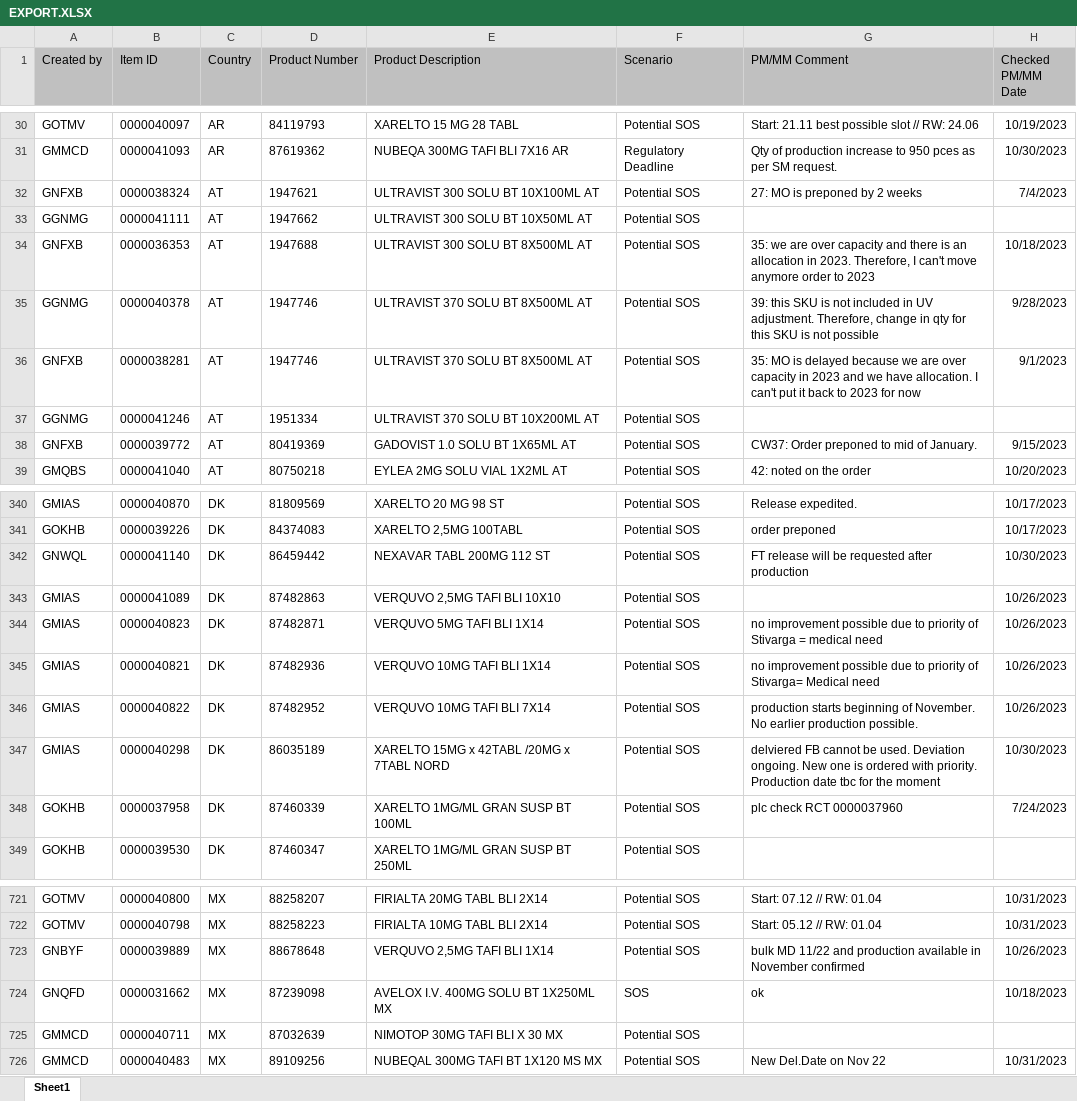
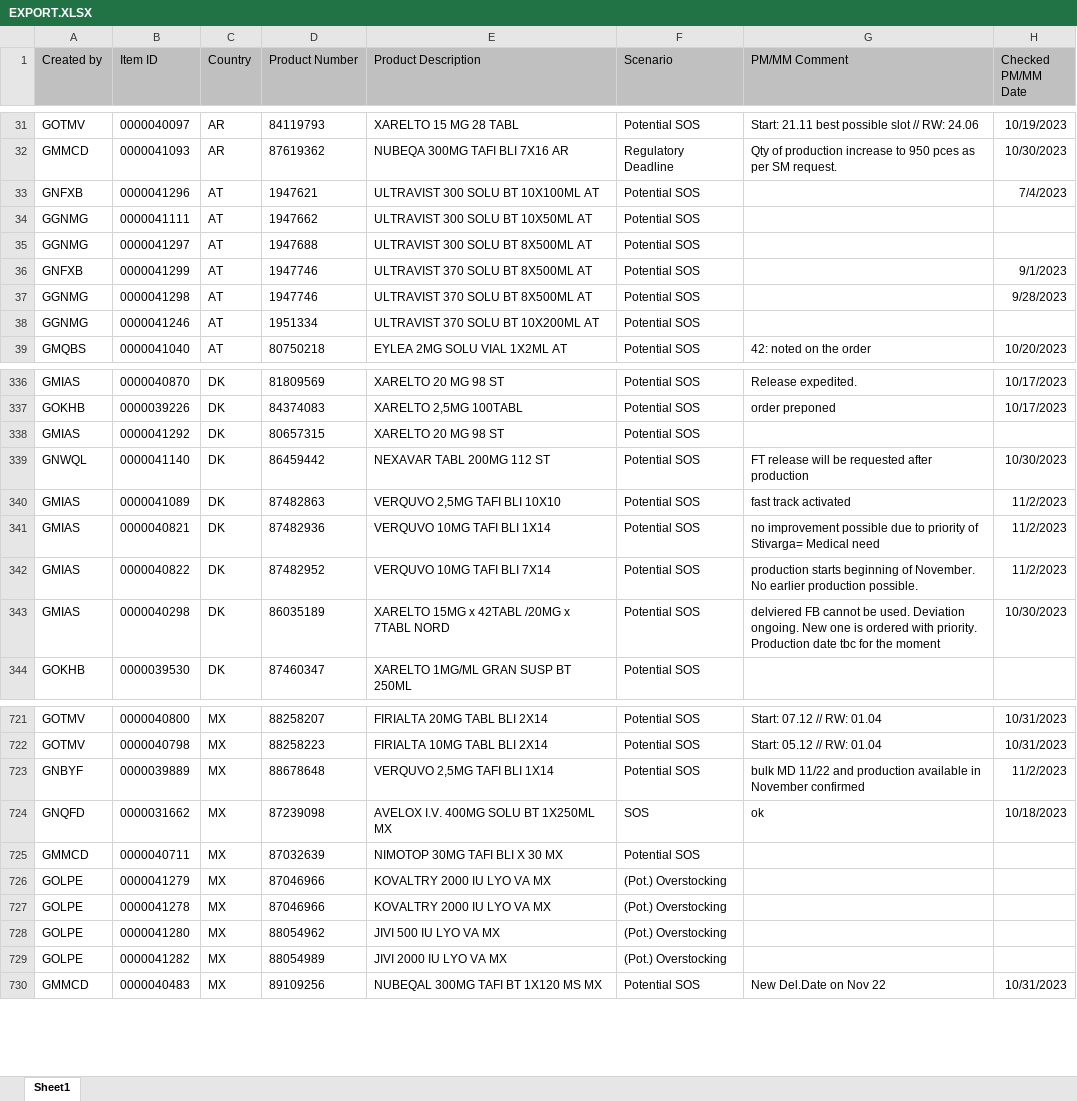
Before and after one commit to janphoenix/rct2, an Excel workbook: EXPORT.XLSX, sheet Sheet1, drawn as a sheet; only a part is shown, gaps mark what is left out; values as stored, in another font and other column widths than the file's, no borders; removed rows and columns are numbered as before the commit, all else as after; the diff covers the shown part only; the diff names each change by its address in the sheet, - before the commit and + after, or states it on an @@ line.

Commit message:
rct upload today - john r.

```diff
--- a/EXPORT.XLSX (sheet Sheet1)
+++ b/EXPORT.XLSX (sheet Sheet1)
-B33 (Item ID): 0000038324
+B33 (Item ID): 0000041296
-G33 (PM/MM Comment): 27: MO is preponed by 2 weeks
+G33 (PM/MM Comment): (empty)
-A35 (Created by): GNFXB
+A35 (Created by): GGNMG
-B35 (Item ID): 0000036353
+B35 (Item ID): 0000041297
-G35 (PM/MM Comment): 35: we are over capacity and there is an allocation in 2023. Therefore, I can't move anymore order to 2023
+G35 (PM/MM Comment): (empty)
-H35 (Checked PM/MM Date): 10/18/2023
+H35 (Checked PM/MM Date): (empty)
-row 35: GGNMG | 0000040378 | AT | 1947746 | ULTRAVIST 370 SOLU BT 8X500ML AT | Potential SOS | 39: this SKU is not included in UV adjustment. Therefore, change in qty for this SKU is not possible | 9/28/2023
-B36 (Item ID): 0000038281
+B36 (Item ID): 0000041299
-G36 (PM/MM Comment): 35: MO is delayed because we are over capacity in 2023 and we have allocation. I can't put it back to 2023 for now
+G36 (PM/MM Comment): (empty)
+row 37: GGNMG | 0000041298 | AT | 1947746 | ULTRAVIST 370 SOLU BT 8X500ML AT | Potential SOS |  | 9/28/2023
-row 38: GNFXB | 0000039772 | AT | 80419369 | GADOVIST 1.0 SOLU BT 1X65ML AT | Potential SOS | CW37: Order preponed to mid of January. | 9/15/2023
+row 338: GMIAS | 0000041292 | DK | 80657315 | XARELTO 20 MG 98 ST | Potential SOS
-G340 (PM/MM Comment): (empty)
+G340 (PM/MM Comment): fast track activated
-H340 (Checked PM/MM Date): 10/26/2023
+H340 (Checked PM/MM Date): 11/2/2023
-row 344: GMIAS | 0000040823 | DK | 87482871 | VERQUVO 5MG TAFI BLI 1X14 | Potential SOS | no improvement possible due to priority of Stivarga = medical need | 10/26/2023
-H341:H342 (Checked PM/MM Date): 10/26/2023
+H341:H342 (Checked PM/MM Date): 11/2/2023
-row 348: GOKHB | 0000037958 | DK | 87460339 | XARELTO 1MG/ML GRAN SUSP BT 100ML | Potential SOS | plc check RCT 0000037960 | 7/24/2023
-H723 (Checked PM/MM Date): 10/26/2023
+H723 (Checked PM/MM Date): 11/2/2023
+row 726: GOLPE | 0000041279 | MX | 87046966 | KOVALTRY 2000 IU LYO VA MX | (Pot.) Overstocking
+row 727: GOLPE | 0000041278 | MX | 87046966 | KOVALTRY 2000 IU LYO VA MX | (Pot.) Overstocking
+row 728: GOLPE | 0000041280 | MX | 88054962 | JIVI 500 IU LYO VA MX | (Pot.) Overstocking
+row 729: GOLPE | 0000041282 | MX | 88054989 | JIVI 2000 IU LYO VA MX | (Pot.) Overstocking
```
Also changed, not shown: 18 added rows, 15 removed rows and 64 edited cells elsewhere in this sheet.
